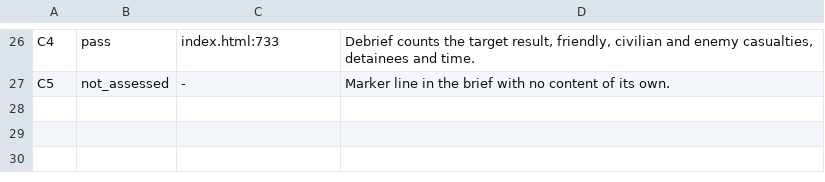
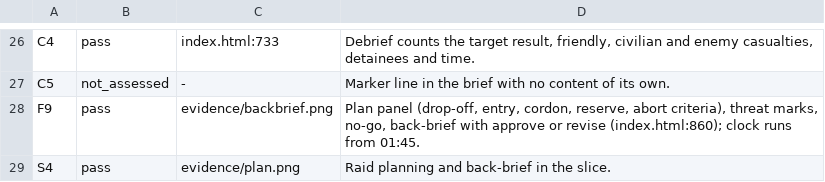
Before and after one commit to lion3627/fob-manager, a TSV file: prototypes/raid-night/evidence/checklist.tsv, drawn as a sheet; only a part is shown, gaps mark what is left out; the diff names each change by its address in the sheet, - before the commit and + after, or states it on an @@ line.

```diff
--- a/prototypes/raid-night/evidence/checklist.tsv
+++ b/prototypes/raid-night/evidence/checklist.tsv
+row 28: F9 | pass | evidence/backbrief.png | Plan panel (drop-off, entry, cordon, reserve, abort criteria), threat marks, no-go, back-brief with approve or revise (index.html:860); clock runs from 01:45.
+row 29: S4 | pass | evidence/plan.png | Raid planning and back-brief in the slice.
```
Also changed, not shown: prototypes/raid-night/evidence/self-check.tsv, 8 other files.
